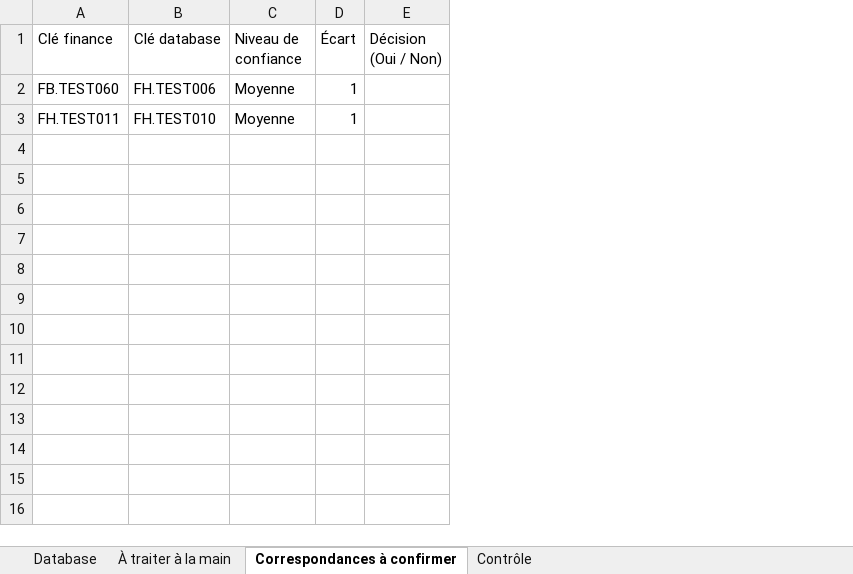
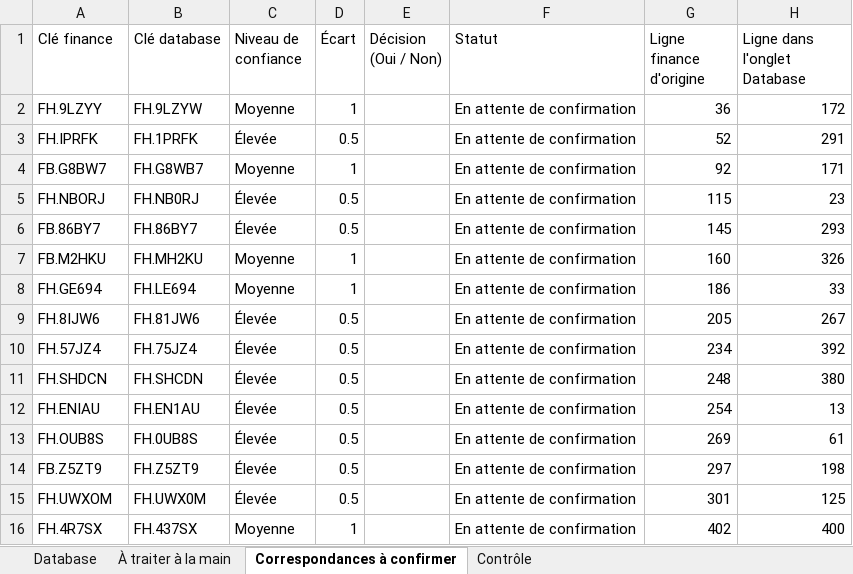
Before and after one commit to Baptiste74210/IAE-Projet-Baptiste-Panisset-, an Excel workbook: outputs/import-mensuel-finance/runs/Database XBH Octobre 2026.xlsx, sheet Correspondances à confirmer, drawn as a sheet; values as stored, in another font and other column widths than the file's, no borders; addresses are those after the commit; the diff names each change by its address in the sheet, - before the commit and + after, or states it on an @@ line.

```diff
--- a/outputs/import-mensuel-finance/runs/Database XBH Octobre 2026.xlsx (sheet Correspondances à confirmer)
+++ b/outputs/import-mensuel-finance/runs/Database XBH Octobre 2026.xlsx (sheet Correspondances à confirmer)
+column F (Statut), row 8: En attente de confirmation; row 16: En attente de confirmation
+column G (Ligne finance d'origine), row 8: 186; row 16: 402
+column H (Ligne dans l'onglet Database), row 8: 33; row 16: 400
+row 2: FH.9LZYY | FH.9LZYW | Moyenne | 1 |  | En attente de confirmation | 36 | 172
+row 3: FH.IPRFK | FH.1PRFK | Élevée | 0.5 |  | En attente de confirmation | 52 | 291
+row 4: FB.G8BW7 | FH.G8WB7 | Moyenne | 1 |  | En attente de confirmation | 92 | 171
+row 5: FH.NBORJ | FH.NB0RJ | Élevée | 0.5 |  | En attente de confirmation | 115 | 23
+row 6: FB.86BY7 | FH.86BY7 | Élevée | 0.5 |  | En attente de confirmation | 145 | 293
+row 7: FB.M2HKU | FH.MH2KU | Moyenne | 1 |  | En attente de confirmation | 160 | 326
-A8 (Clé finance): FB.TEST060
+A8 (Clé finance): FH.GE694
-B8 (Clé database): FH.TEST006
+B8 (Clé database): FH.LE694
+row 9: FH.8IJW6 | FH.81JW6 | Élevée | 0.5 |  | En attente de confirmation | 205 | 267
+row 10: FH.57JZ4 | FH.75JZ4 | Élevée | 0.5 |  | En attente de confirmation | 234 | 392
+row 11: FH.SHDCN | FH.SHCDN | Élevée | 0.5 |  | En attente de confirmation | 248 | 380
+row 12: FH.ENIAU | FH.EN1AU | Élevée | 0.5 |  | En attente de confirmation | 254 | 13
+row 13: FH.OUB8S | FH.0UB8S | Élevée | 0.5 |  | En attente de confirmation | 269 | 61
+row 14: FB.Z5ZT9 | FH.Z5ZT9 | Élevée | 0.5 |  | En attente de confirmation | 297 | 198
+row 15: FH.UWXOM | FH.UWX0M | Élevée | 0.5 |  | En attente de confirmation | 301 | 125
-A16 (Clé finance): FH.TEST011
+A16 (Clé finance): FH.4R7SX
-B16 (Clé database): FH.TEST010
+B16 (Clé database): FH.437SX
```
Also changed, not shown: sheet Database, sheet À traiter à la main, sheet Contrôle, outputs/import-mensuel-finance/inputs/jeu-fictif/Database Hcare XBH in service contracts (FICTIF).xlsx, outputs/import-mensuel-finance/inputs/jeu-fictif/Xbh Contracts Financial performance - Octobre 2026 (FICTIF).xlsx, 35 other files.
